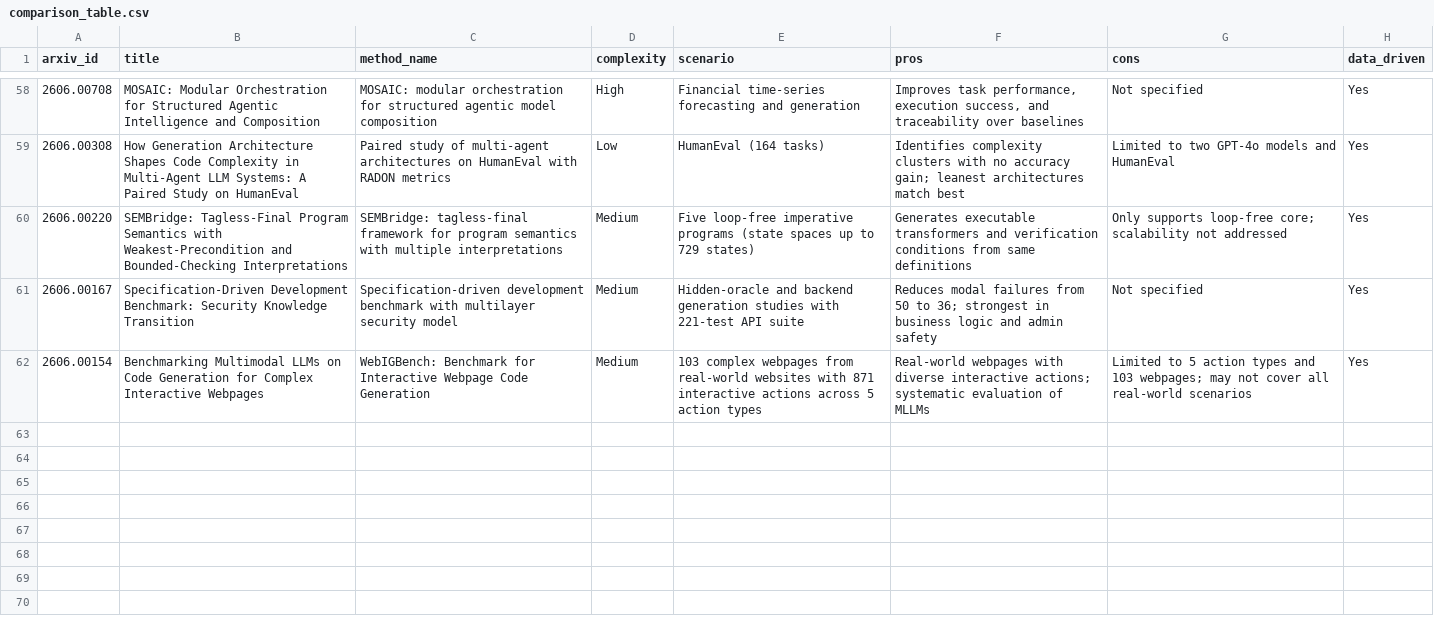
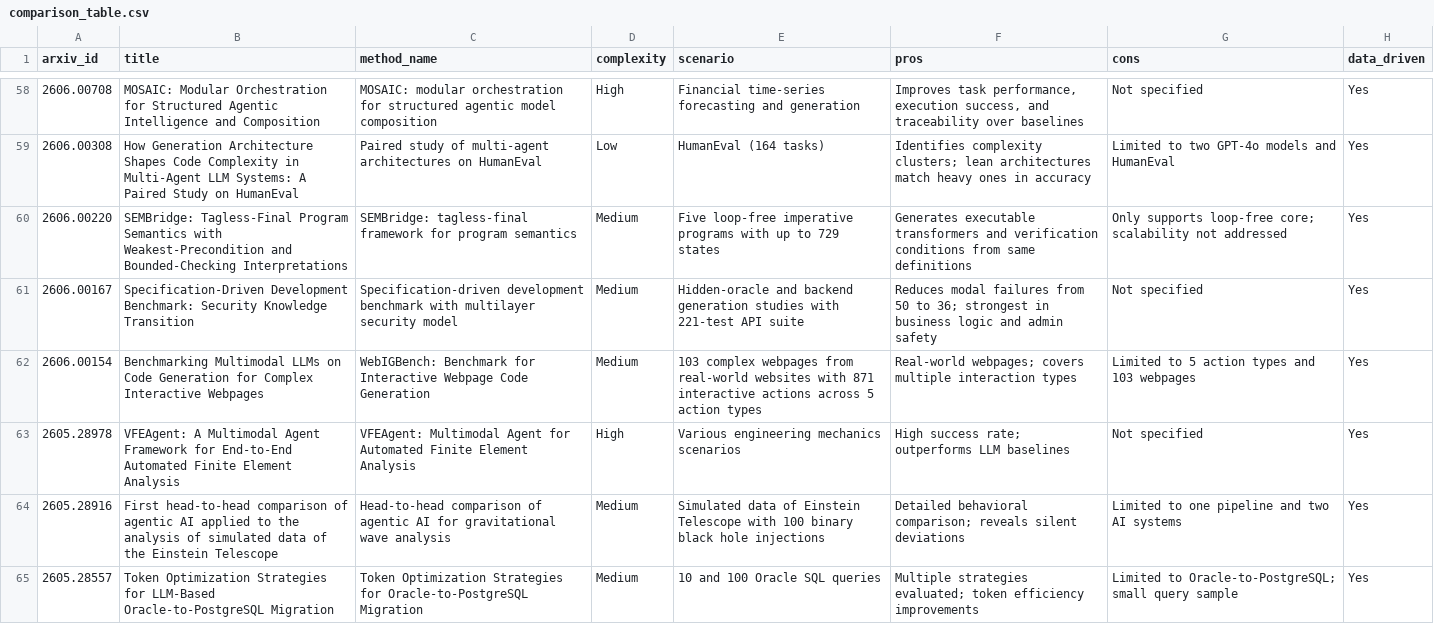
Before and after one commit to kulapila/-, a CSV file: data/comparison_table.csv, drawn as a sheet; only a part is shown, gaps mark what is left out; the diff covers the shown part only.

```diff
--- a/data/comparison_table.csv
+++ b/data/comparison_table.csv
@@ -58,5 +58,8 @@
 2606.00708,MOSAIC: Modular Orchestration for Structured Agentic Intelligence and Composition,MOSAIC: modular orchestration for structured agentic model composition,High,Financial time-series forecasting and generation,"Improves task performance, execution success, and traceability over baselines",Not specified,Yes
-2606.00308,How Generation Architecture Shapes Code Complexity in Multi-Agent LLM Systems: A Paired Study on HumanEval,Paired study of multi-agent architectures on HumanEval with RADON metrics,Low,HumanEval (164 tasks),Identifies complexity clusters with no accuracy gain; leanest architectures match best,Limited to two GPT-4o models and HumanEval,Yes
-2606.00220,SEMBridge: Tagless-Final Program Semantics with Weakest-Precondition and Bounded-Checking Interpretations,SEMBridge: tagless-final framework for program semantics with multiple interpretations,Medium,Five loop-free imperative programs (state spaces up to 729 states),Generates executable transformers and verification conditions from same definitions,Only supports loop-free core; scalability not addressed,Yes
+2606.00308,How Generation Architecture Shapes Code Complexity in Multi-Agent LLM Systems: A Paired Study on HumanEval,Paired study of multi-agent architectures on HumanEval,Low,HumanEval (164 tasks),Identifies complexity clusters; lean architectures match heavy ones in accuracy,Limited to two GPT-4o models and HumanEval,Yes
+2606.00220,SEMBridge: Tagless-Final Program Semantics with Weakest-Precondition and Bounded-Checking Interpretations,SEMBridge: tagless-final framework for program semantics,Medium,Five loop-free imperative programs with up to 729 states,Generates executable transformers and verification conditions from same definitions,Only supports loop-free core; scalability not addressed,Yes
 2606.00167,Specification-Driven Development Benchmark: Security Knowledge Transition,Specification-driven development benchmark with multilayer security model,Medium,Hidden-oracle and backend generation studies with 221-test API suite,Reduces modal failures from 50 to 36; strongest in business logic and admin safety,Not specified,Yes
-2606.00154,Benchmarking Multimodal LLMs on Code Generation for Complex Interactive Webpages,WebIGBench: Benchmark for Interactive Webpage Code Generation,Medium,103 complex webpages from real-world websites with 871 interactive actions across 5 action types,Real-world webpages with diverse interactive actions; systematic evaluation of MLLMs,Limited to 5 action types and 103 webpages; may not cover all real-world scenarios,Yes
+2606.00154,Benchmarking Multimodal LLMs on Code Generation for Complex Interactive Webpages,WebIGBench: Benchmark for Interactive Webpage Code Generation,Medium,103 complex webpages from real-world websites with 871 interactive actions across 5 action types,Real-world webpages; covers multiple interaction types,Limited to 5 action types and 103 webpages,Yes
+2605.28978,VFEAgent: A Multimodal Agent Framework for End-to-End Automated Finite Element Analysis,VFEAgent: Multimodal Agent for Automated Finite Element Analysis,High,Various engineering mechanics scenarios,High success rate; outperforms LLM baselines,Not specified,Yes
+2605.28916,First head-to-head comparison of agentic AI applied to the analysis of simulated data of the Einstein Telescope,Head-to-head comparison of agentic AI for gravitational wave analysis,Medium,Simulated data of Einstein Telescope with 100 binary black hole injections,Detailed behavioral comparison; reveals silent deviations,Limited to one pipeline and two AI systems,Yes
+2605.28557,Token Optimization Strategies for LLM-Based Oracle-to-PostgreSQL Migration,Token Optimization Strategies for Oracle-to-PostgreSQL Migration,Medium,10 and 100 Oracle SQL queries,Multiple strategies evaluated; token efficiency improvements,Limited to Oracle-to-PostgreSQL; small query sample,Yes
```
Also changed, not shown: 6 added rows and 59 edited cells elsewhere in this file, 11 other files.
